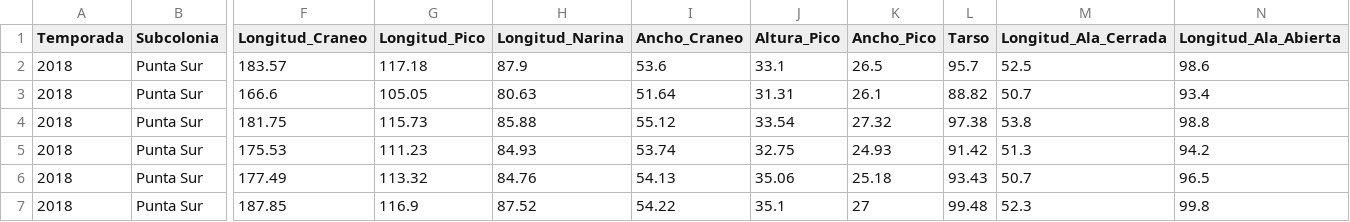
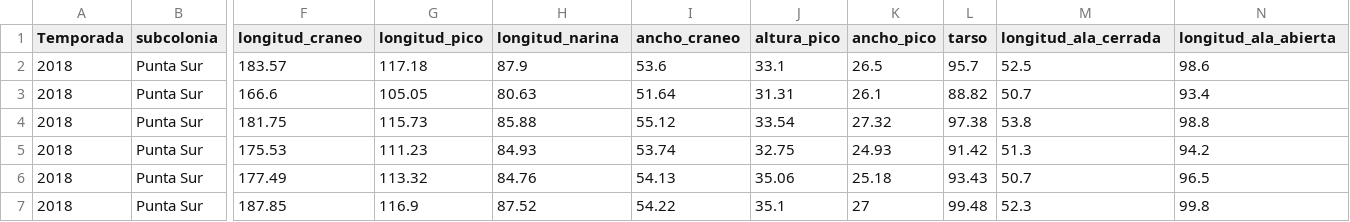
Before and after one commit to IslasGECI/dimorfismo, a CSV file: data/raw/morfometria_albatros-laysan_guadalupe.csv, drawn as a sheet; only a part is shown, gaps mark what is left out; the diff covers the shown part only; the diff names each change by its address in the sheet, - before the commit and + after, or states it on an @@ line.

```diff
--- a/data/raw/morfometria_albatros-laysan_guadalupe.csv
+++ b/data/raw/morfometria_albatros-laysan_guadalupe.csv
-B1: Subcolonia
+B1: subcolonia
-F1: Longitud_Craneo
+F1: longitud_craneo
-G1: Longitud_Pico
+G1: longitud_pico
-H1: Longitud_Narina
+H1: longitud_narina
-I1: Ancho_Craneo
+I1: ancho_craneo
-J1: Altura_Pico
+J1: altura_pico
-K1: Ancho_Pico
+K1: ancho_pico
-L1: Tarso
+L1: tarso
-M1: Longitud_Ala_Cerrada
+M1: longitud_ala_cerrada
-N1: Longitud_Ala_Abierta
+N1: longitud_ala_abierta
```
Also changed, not shown: 4 edited cells elsewhere in this file, 4 other files.
